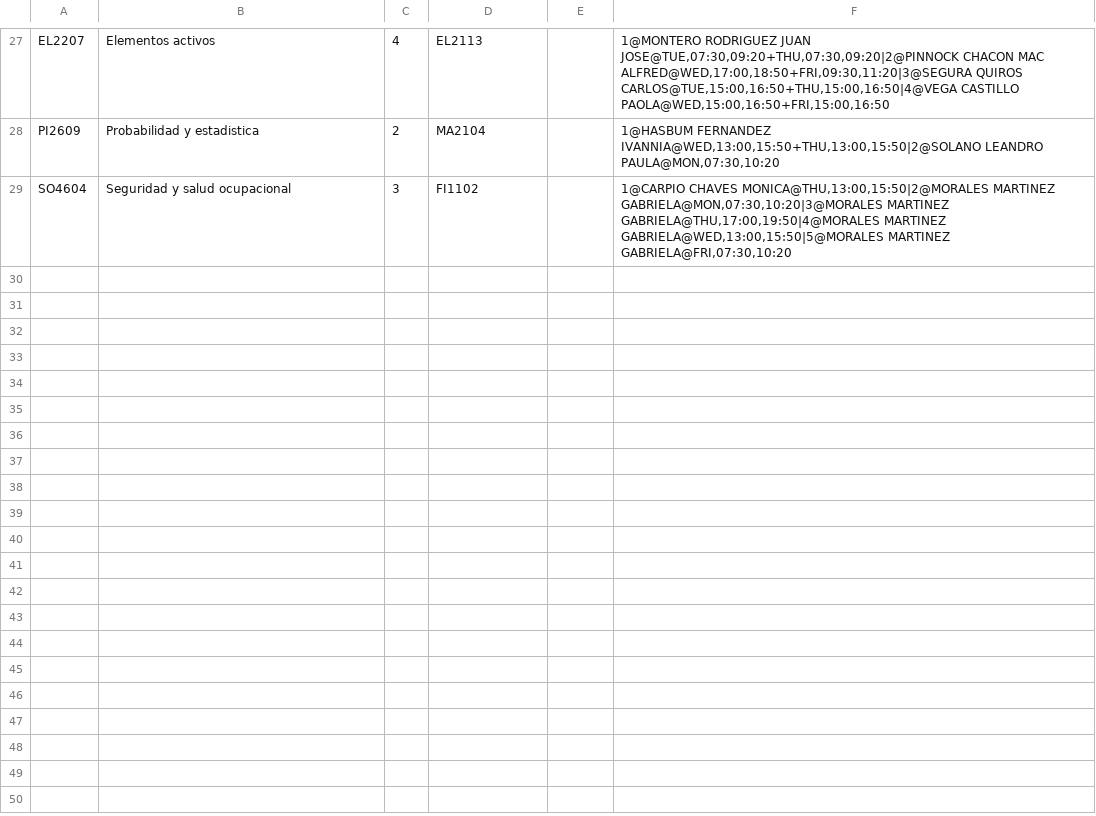
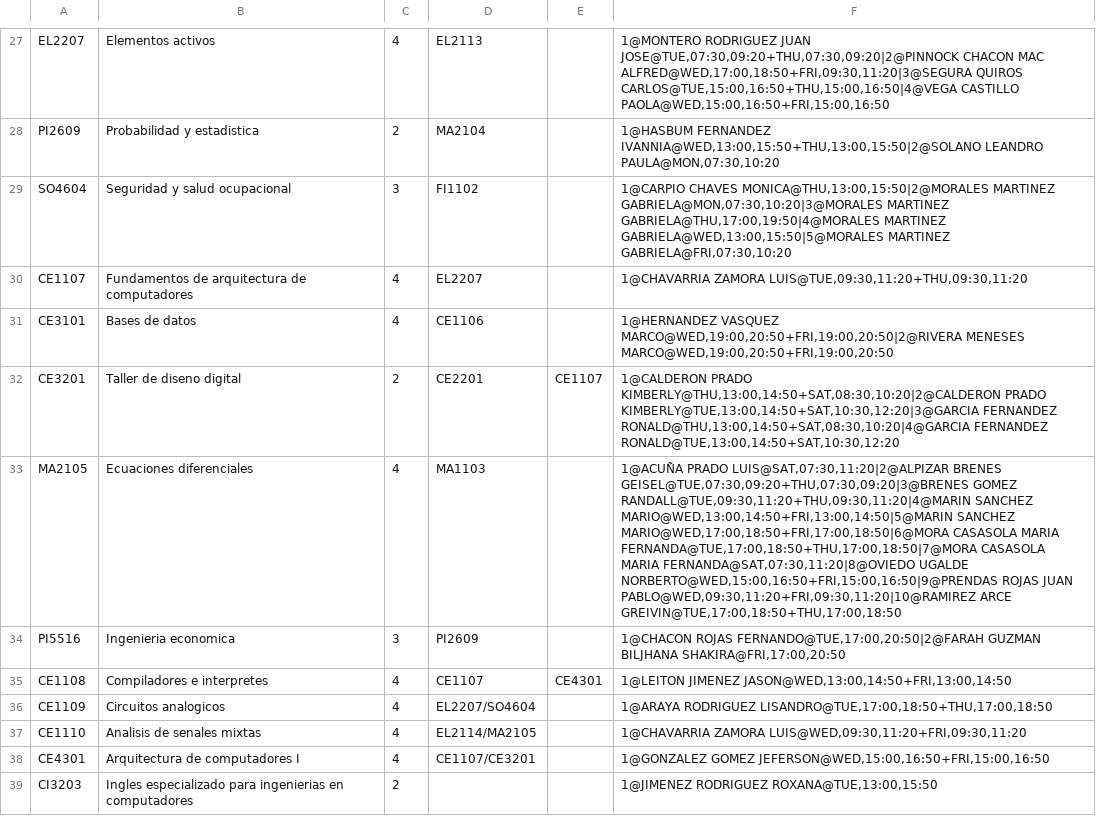
Before and after one commit to dilanagamboa/CEmestre-constructor-de-horarios, a CSV file: data/catalogo_computadores.csv, drawn as a sheet; only a part is shown, gaps mark what is left out.

```diff
--- a/data/catalogo_computadores.csv
+++ b/data/catalogo_computadores.csv
@@ -29 +29,11 @@ PI2609;Probabilidad y estadistica;2;MA2104;;1@HASBUM FERNANDEZ IVANNIA@WED,13:00
 SO4604;Seguridad y salud ocupacional;3;FI1102;;1@CARPIO CHAVES MONICA@THU,13:00,15:50|2@MORALES MARTINEZ GABRIELA@MON,07:30,10:20|3@MORALES MARTINEZ GABRIELA@THU,17:00,19:50|4@MORALES MARTINEZ GABRIELA@WED,13:00,15:50|5@MORALES MARTINEZ GABRIELA@FRI,07:30,10:20
+CE1107;Fundamentos de arquitectura de computadores;4;EL2207;;1@CHAVARRIA ZAMORA LUIS@TUE,09:30,11:20+THU,09:30,11:20
+CE3101;Bases de datos;4;CE1106;;1@HERNANDEZ VASQUEZ MARCO@WED,19:00,20:50+FRI,19:00,20:50|2@RIVERA MENESES MARCO@WED,19:00,20:50+FRI,19:00,20:50
+CE3201;Taller de diseno digital;2;CE2201;CE1107;1@CALDERON PRADO KIMBERLY@THU,13:00,14:50+SAT,08:30,10:20|2@CALDERON PRADO KIMBERLY@TUE,13:00,14:50+SAT,10:30,12:20|3@GARCIA FERNANDEZ RONALD@THU,13:00,14:50+SAT,08:30,10:20|4@GARCIA FERNANDEZ RONALD@TUE,13:00,14:50+SAT,10:30,12:20
+MA2105;Ecuaciones diferenciales;4;MA1103;;1@ACUÑA PRADO LUIS@SAT,07:30,11:20|2@ALPIZAR BRENES GEISEL@TUE,07:30,09:20+THU,07:30,09:20|3@BRENES GOMEZ RANDALL@TUE,09:30,11:20+THU,09:30,11:20|4@MARIN SANCHEZ MARIO@WED,13:00,14:50+FRI,13:00,14:50|5@MARIN SANCHEZ MARIO@WED,17:00,18:50+FRI,17:00,18:50|6@MORA CASASOLA MARIA FERNANDA@TUE,17:00,18:50+THU,17:00,18:50|7@MORA CASASOLA MARIA FERNANDA@SAT,07:30,11:20|8@OVIEDO UGALDE NORBERTO@WED,15:00,16:50+FRI,15:00,16:50|9@PRENDAS ROJAS JUAN PABLO@WED,09:30,11:20+FRI,09:30,11:20|10@RAMIREZ ARCE GREIVIN@TUE,17:00,18:50+THU,17:00,18:50
+PI5516;Ingenieria economica;3;PI2609;;1@CHACON ROJAS FERNANDO@TUE,17:00,20:50|2@FARAH GUZMAN BILJHANA SHAKIRA@FRI,17:00,20:50
+CE1108;Compiladores e interpretes;4;CE1107;CE4301;1@LEITON JIMENEZ JASON@WED,13:00,14:50+FRI,13:00,14:50
+CE1109;Circuitos analogicos;4;EL2207/SO4604;;1@ARAYA RODRIGUEZ LISANDRO@TUE,17:00,18:50+THU,17:00,18:50
+CE1110;Analisis de senales mixtas;4;EL2114/MA2105;;1@CHAVARRIA ZAMORA LUIS@WED,09:30,11:20+FRI,09:30,11:20
+CE4301;Arquitectura de computadores I;4;CE1107/CE3201;;1@GONZALEZ GOMEZ JEFERSON@WED,15:00,16:50+FRI,15:00,16:50
+CI3203;Ingles especializado para ingenierias en computadores;2;;;1@JIMENEZ RODRIGUEZ ROXANA@TUE,13:00,15:50
```
Also changed, not shown: data/catalogo_fisica.csv, data/fuente/horarios_guia.csv, 5 other files.
